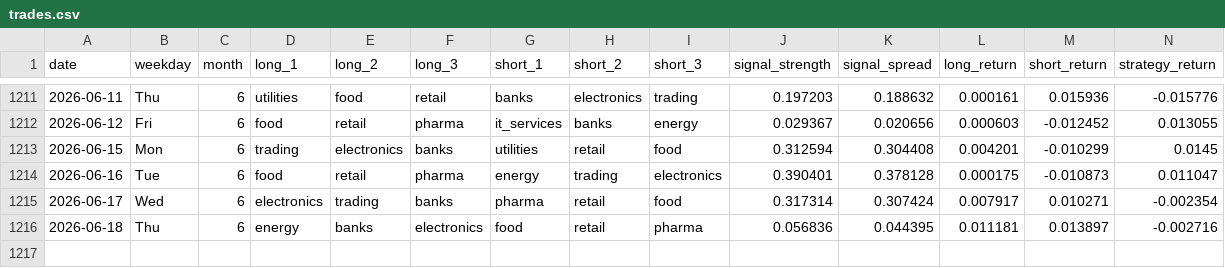
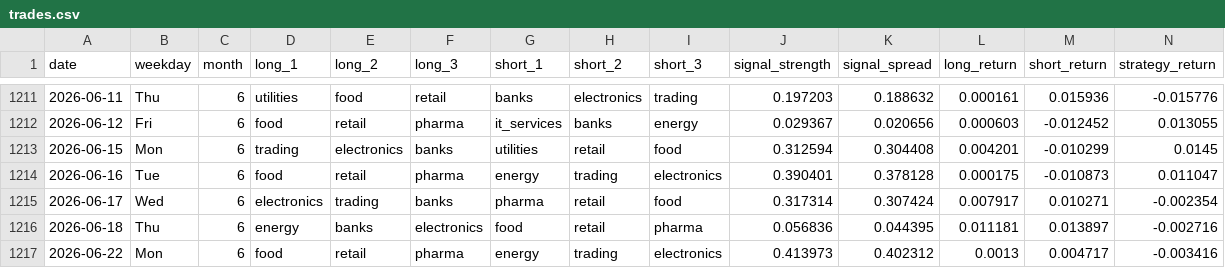
Before and after one commit to tokumaru-naparu/leadlag, a CSV file: data/processed/trades.csv, drawn as a sheet; only a part is shown, gaps mark what is left out; rows hold the shown columns only; the diff names each change by its address in the sheet, - before the commit and + after, or states it on an @@ line.

```diff
--- a/data/processed/trades.csv
+++ b/data/processed/trades.csv
+row 1217: 2026-06-22 | Mon | 6 | food | retail | pharma | energy | trading | electronics | 0.413973 | 0.402312 | 0.0013 | 0.004717 | -0.003416
```
Also changed, not shown: data/processed/performance.csv, data/processed/signals.csv, 2 other files.
